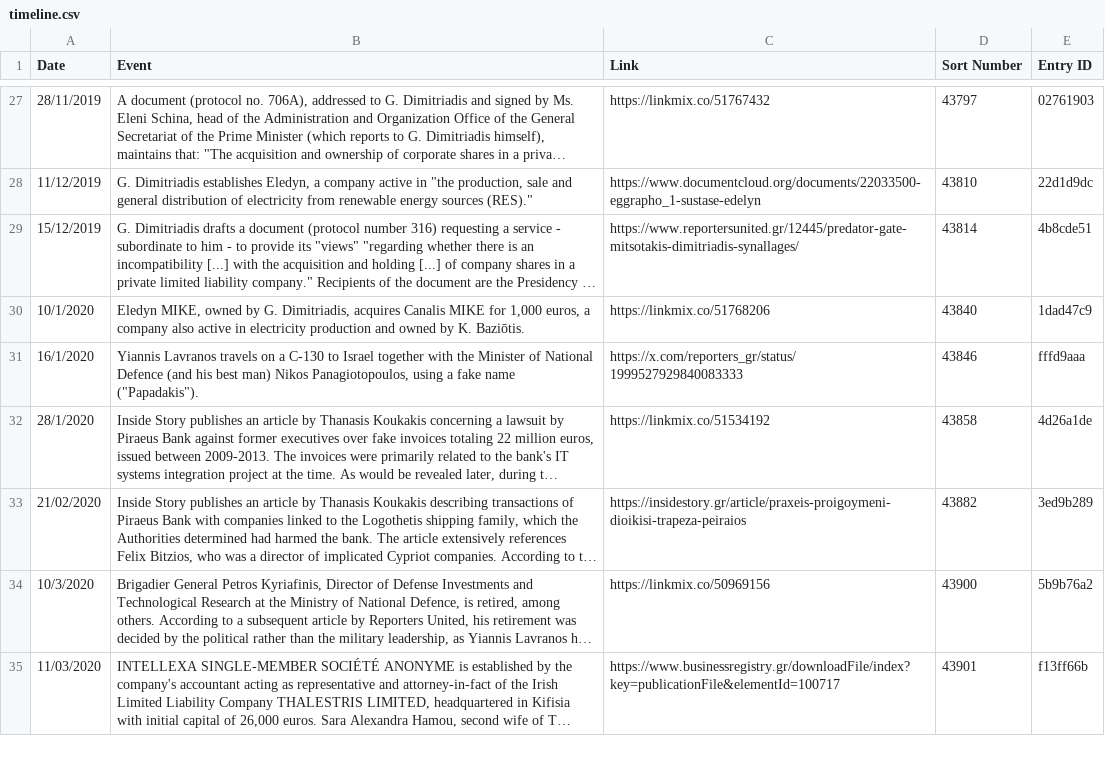
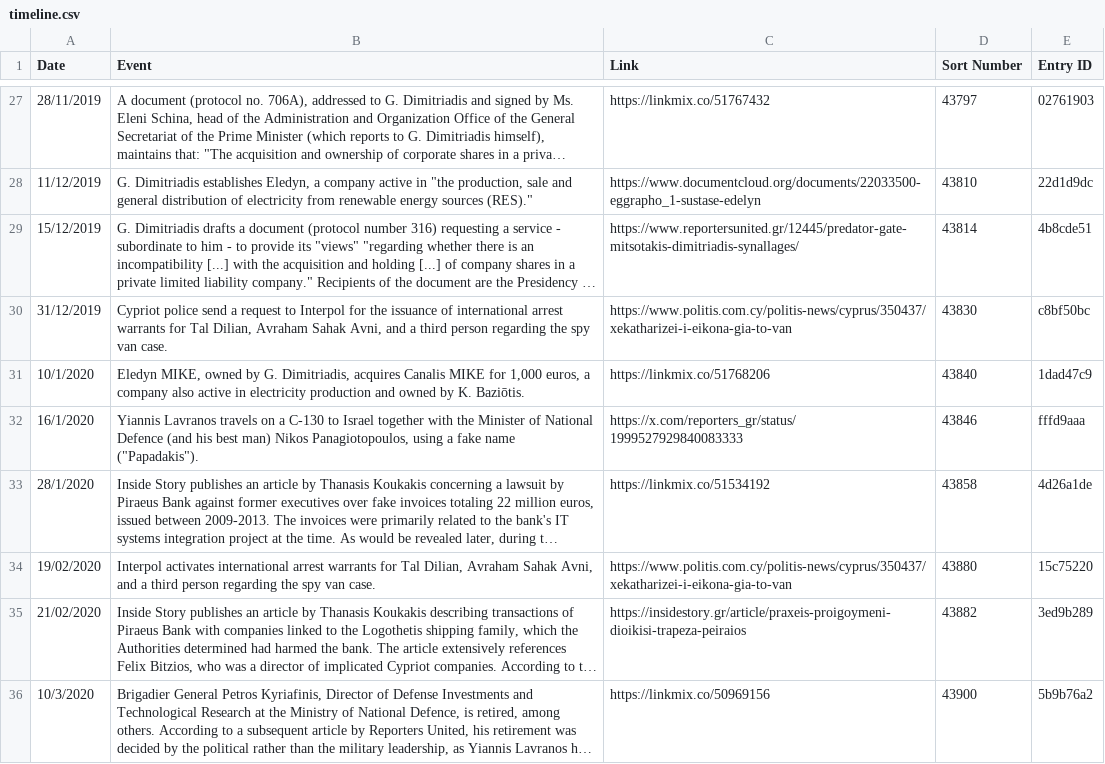
Before and after one commit to predatorgate/predatorgate.github.io, a CSV file: data/en/timeline.csv, drawn as a sheet; only a part is shown, gaps mark what is left out; the shorter side is filled out with more unchanged rows; long unchanged cells end in …; the diff covers the shown part only; the diff names each change by its address in the sheet, - before the commit and + after, or states it on an @@ line.

```diff
--- a/data/en/timeline.csv
+++ b/data/en/timeline.csv
+row 30: 31/12/2019 | Cypriot police send a request to Interpol for the issuance of international arrest warrants for Tal Dilian, Avraham Sahak Avni, and a third person regarding the spy van case. | https://www.politis.com.cy/politis-news/cyprus/350437/xekatharizei-i-eikona-gia-to-van | 43830 | c8bf50bc
+row 34: 19/02/2020 | Interpol activates international arrest warrants for Tal Dilian, Avraham Sahak Avni, and a third person regarding the spy van case. | https://www.politis.com.cy/politis-news/cyprus/350437/xekatharizei-i-eikona-gia-to-van | 43880 | 15c75220
```
Also changed, not shown: 1 added row and 2 edited cells elsewhere in this file, data/gr/timeline.csv, 1 other file.
